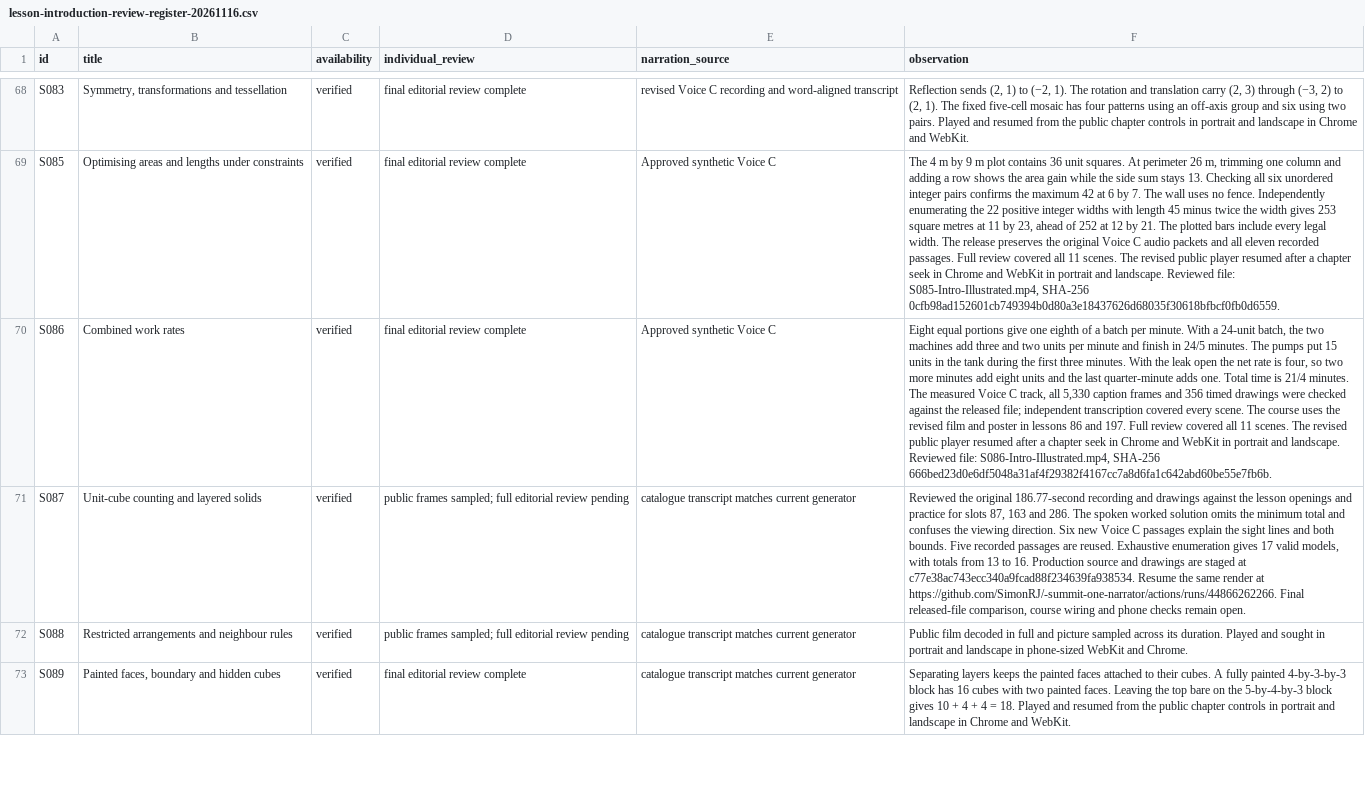
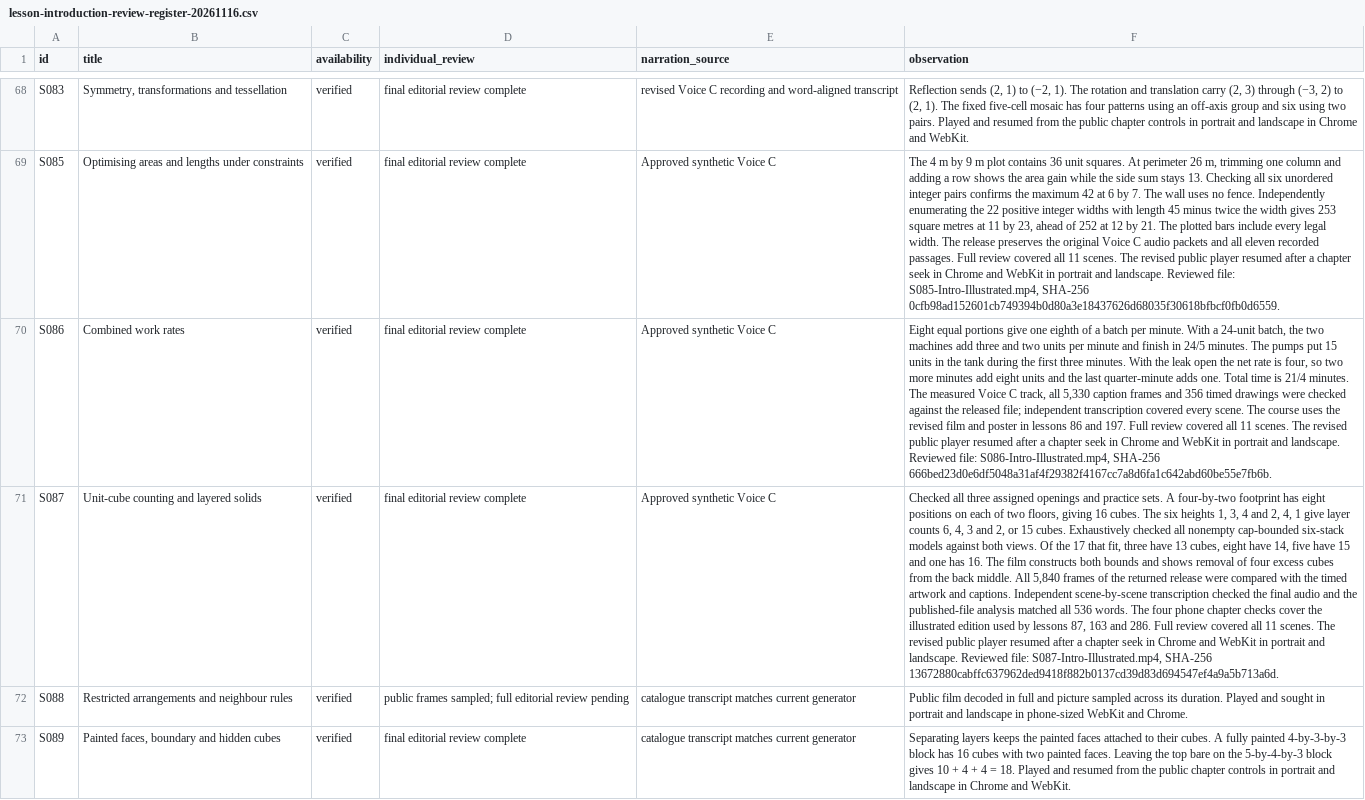
Before and after one commit to SimonRJ/-summit-one-narrator, a CSV file: docs/lesson-introduction-review-register-20261116.csv, drawn as a sheet; only a part is shown, gaps mark what is left out; the diff names each change by its address in the sheet, - before the commit and + after, or states it on an @@ line.

Commit message:
Record S087 full mathematical and released-film review and its four live phone checks

```diff
--- a/docs/lesson-introduction-review-register-20261116.csv
+++ b/docs/lesson-introduction-review-register-20261116.csv
-D71 (individual_review): public frames sampled; full editorial review pending
+D71 (individual_review): final editorial review complete
-E71 (narration_source): catalogue transcript matches current generator
+E71 (narration_source): Approved synthetic Voice C
-F71 (observation): Reviewed the original 186.77-second recording and drawings against the lesson openings and practice for slots 87, 163 and 286. The spoken worked solution omits the minimum total and confuses the viewing direction. Six new Voice C passages explain the sight lines and both bounds. Five recorded passages are reused. Exhaustive enumeration gives 17 valid models, with totals from 13 to 16. Production source and drawings are staged at c77e38ac743ecc340a9fcad88f234639fa938534. Resume the same render at https://github.com/SimonRJ/-summit-one-narrator/actions/runs/44866262266. Final released-file comparison, course wiring and phone checks remain open.
+F71 (observation): Checked all three assigned openings and practice sets. A four-by-two footprint has eight positions on each of two floors, giving 16 cubes. The six heights 1, 3, 4 and 2, 4, 1 give layer counts 6, 4, 3 and 2, or 15 cubes. Exhaustively checked all nonempty cap-bounded six-stack models against both views. Of the 17 that fit, three have 13 cubes, eight have 14, five have 15 and one has 16. The film constructs both bounds and shows removal of four excess cubes from the back middle. All 5,840 frames of the returned release were compared with the timed artwork and captions. Independent scene-by-scene transcription checked the final audio and the published-file analysis matched all 536 words. The four phone chapter checks cover the illustrated edition used by lessons 87, 163 and 286. Full review covered all 11 scenes. The revised public player resumed after a chapter seek in Chrome and WebKit in portrait and landscape. Reviewed file: S087-Intro-Illustrated.mp4, SHA-256 13672880cabffc637962ded9418f882b0137cd39d83d694547ef4a9a5b713a6d.
```
Also changed, not shown: 2 other files.
